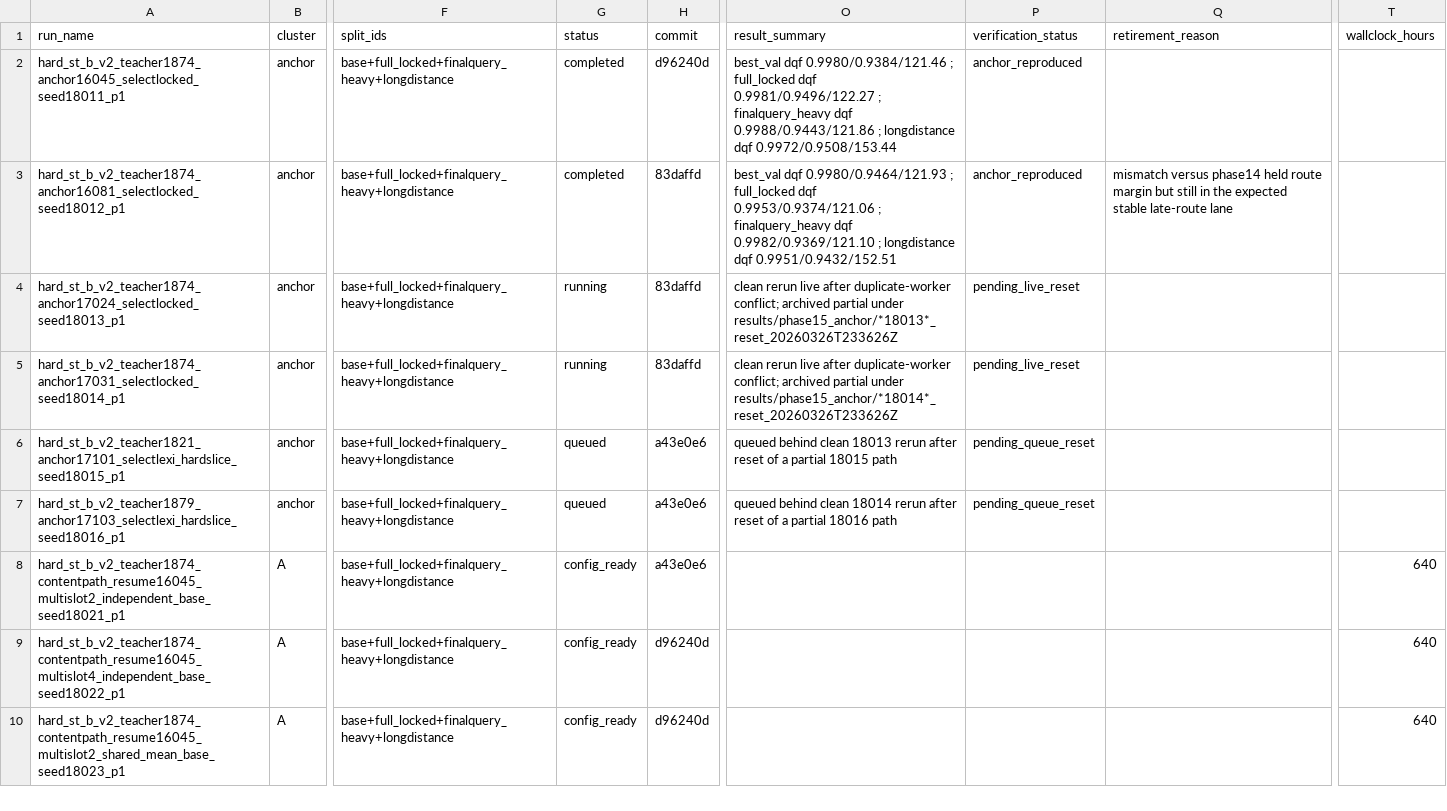
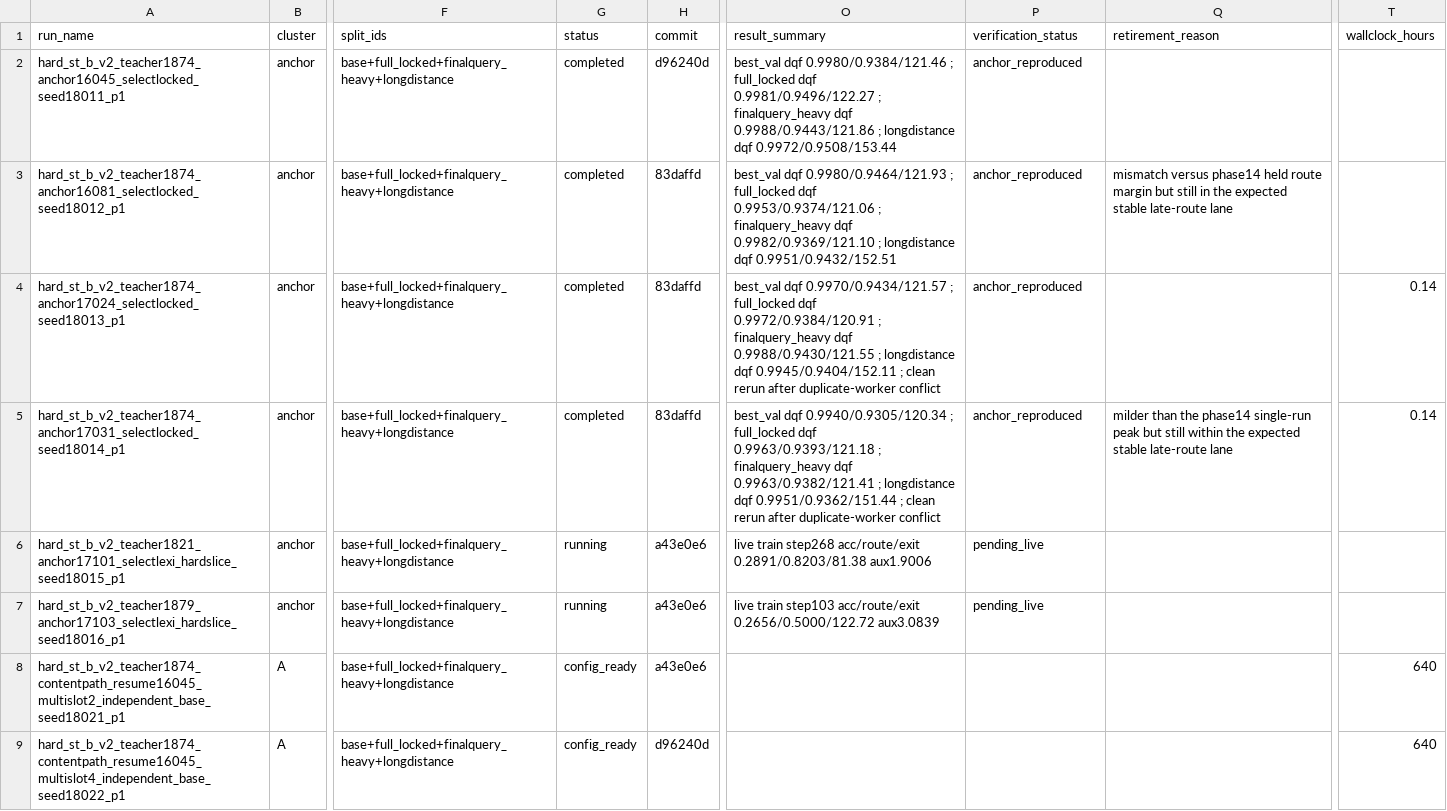
Before and after one commit to catid/gnn2, a CSV file: docs/phase15_run_matrix.csv, drawn as a sheet; only a part is shown, gaps mark what is left out; the shorter side is filled out with more unchanged rows; the diff names each change by its address in the sheet, - before the commit and + after, or states it on an @@ line.

Commit message:
Record phase15 anchor frontier reproductions

```diff
--- a/docs/phase15_run_matrix.csv
+++ b/docs/phase15_run_matrix.csv
-G4:G5 (status): running
+G4:G5 (status): completed
-O4 (result_summary): clean rerun live after duplicate-worker conflict; archived partial under results/phase15_anchor/*18013*_reset_20260326T233626Z
+O4 (result_summary): best_val dqf 0.9970/0.9434/121.57 ; full_locked dqf 0.9972/0.9384/120.91 ; finalquery_heavy dqf 0.9988/0.9430/121.55 ; longdistance dqf 0.9945/0.9404/152.11 ; clean rerun after duplicate-worker conflict
-P4:P5 (verification_status): pending_live_reset
+P4:P5 (verification_status): anchor_reproduced
-T4:T5 (wallclock_hours): (empty)
+T4:T5 (wallclock_hours): 0.14
-O5 (result_summary): clean rerun live after duplicate-worker conflict; archived partial under results/phase15_anchor/*18014*_reset_20260326T233626Z
+O5 (result_summary): best_val dqf 0.9940/0.9305/120.34 ; full_locked dqf 0.9963/0.9393/121.18 ; finalquery_heavy dqf 0.9963/0.9382/121.41 ; longdistance dqf 0.9951/0.9362/151.44 ; clean rerun after duplicate-worker conflict
-Q5 (retirement_reason): (empty)
+Q5 (retirement_reason): milder than the phase14 single-run peak but still within the expected stable late-route lane
-G6:G7 (status): queued
+G6:G7 (status): running
-O6 (result_summary): queued behind clean 18013 rerun after reset of a partial 18015 path
+O6 (result_summary): live train step268 acc/route/exit 0.2891/0.8203/81.38 aux1.9006
-P6:P7 (verification_status): pending_queue_reset
+P6:P7 (verification_status): pending_live
-O7 (result_summary): queued behind clean 18014 rerun after reset of a partial 18016 path
+O7 (result_summary): live train step103 acc/route/exit 0.2656/0.5000/122.72 aux3.0839
```
Also changed, not shown: 3 other files.
